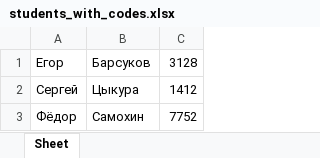
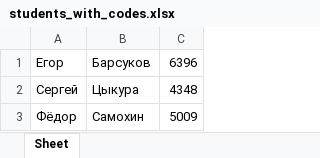
Before and after one commit to Finin1/own-KEGE, an Excel workbook: students_with_codes.xlsx, sheet Sheet, drawn as a sheet; values as stored, in another font and other column widths than the file's, no borders; the diff names each change by its address in the sheet, - before the commit and + after, or states it on an @@ line.

```diff
--- a/students_with_codes.xlsx (sheet Sheet)
+++ b/students_with_codes.xlsx (sheet Sheet)
-C1: 3128
+C1: 6396
-C2: 1412
+C2: 4348
-C3: 7752
+C3: 5009
```
Also changed, not shown: 8 other files.
